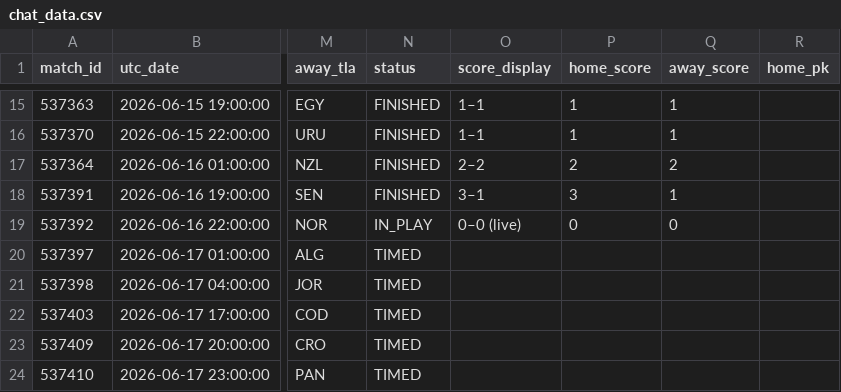
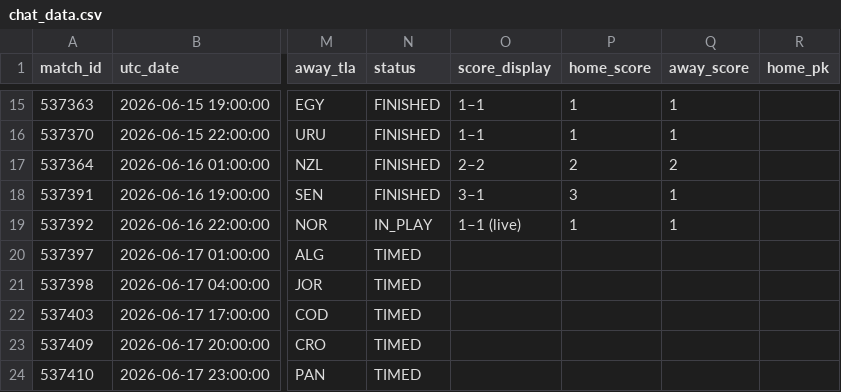
Before and after one commit to smach/worldcup26, a CSV file: data/chat_data.csv, drawn as a sheet; only a part is shown, gaps mark what is left out; the diff names each change by its address in the sheet, - before the commit and + after, or states it on an @@ line.

```diff
--- a/data/chat_data.csv
+++ b/data/chat_data.csv
-O19 (score_display): 0–0 (live)
+O19 (score_display): 1–1 (live)
-P19 (home_score): 0
+P19 (home_score): 1
-Q19 (away_score): 0
+Q19 (away_score): 1
```
Also changed, not shown: 6 other files.
